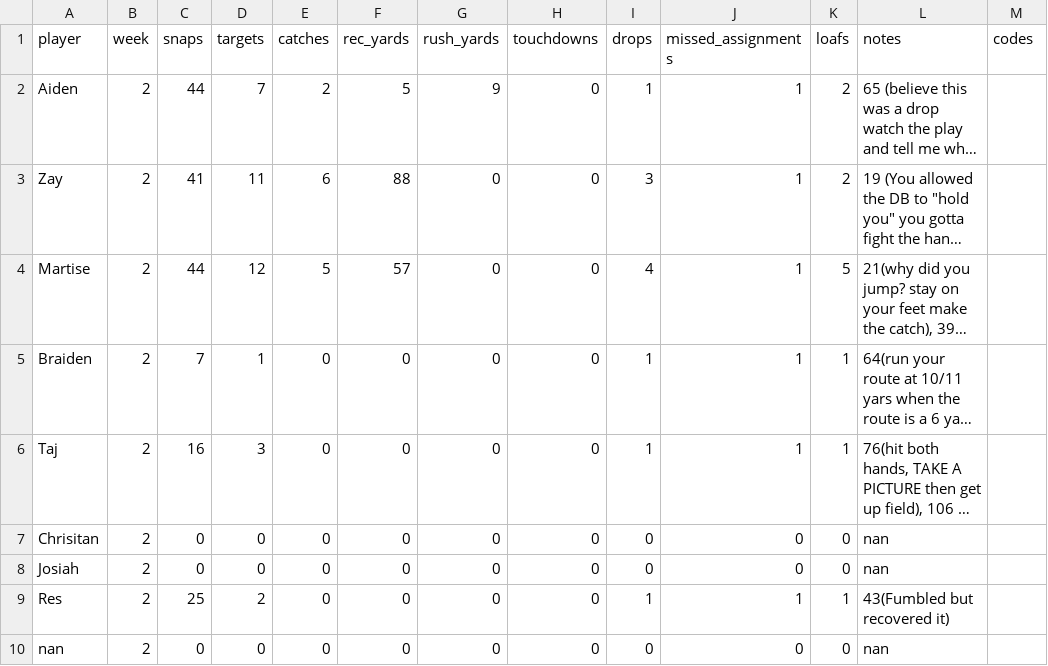
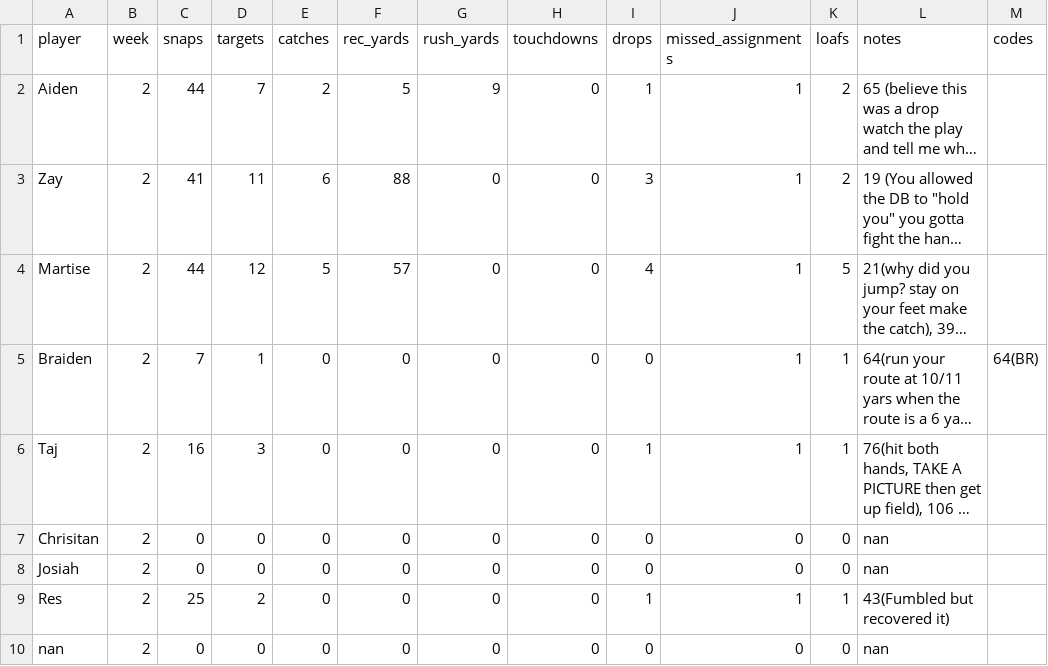
Before and after one commit to mitchelldawkinsjr/GH-Flim-Review, a CSV file: out/Wk2/Wk2_KentCity_prepared.csv, drawn as a sheet; only a part is shown; long unchanged cells end in …; the diff names each change by its address in the sheet, - before the commit and + after, or states it on an @@ line.

```diff
--- a/out/Wk2/Wk2_KentCity_prepared.csv
+++ b/out/Wk2/Wk2_KentCity_prepared.csv
-I5 (drops): 1
+I5 (drops): 0
-M5 (codes): (empty)
+M5 (codes): 64(BR)
```
Also changed, not shown: out/Wk2/results_Wk2_KentCity.csv, out/Wk2/results_Wk2_KentCity_summary.csv, 20 other files.
